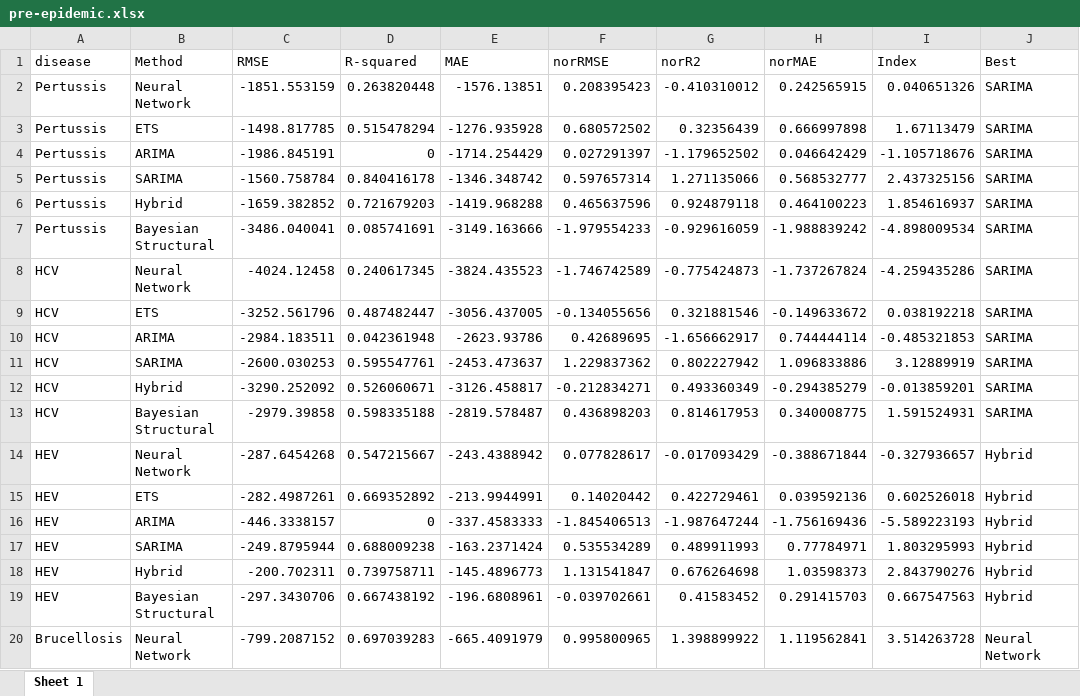
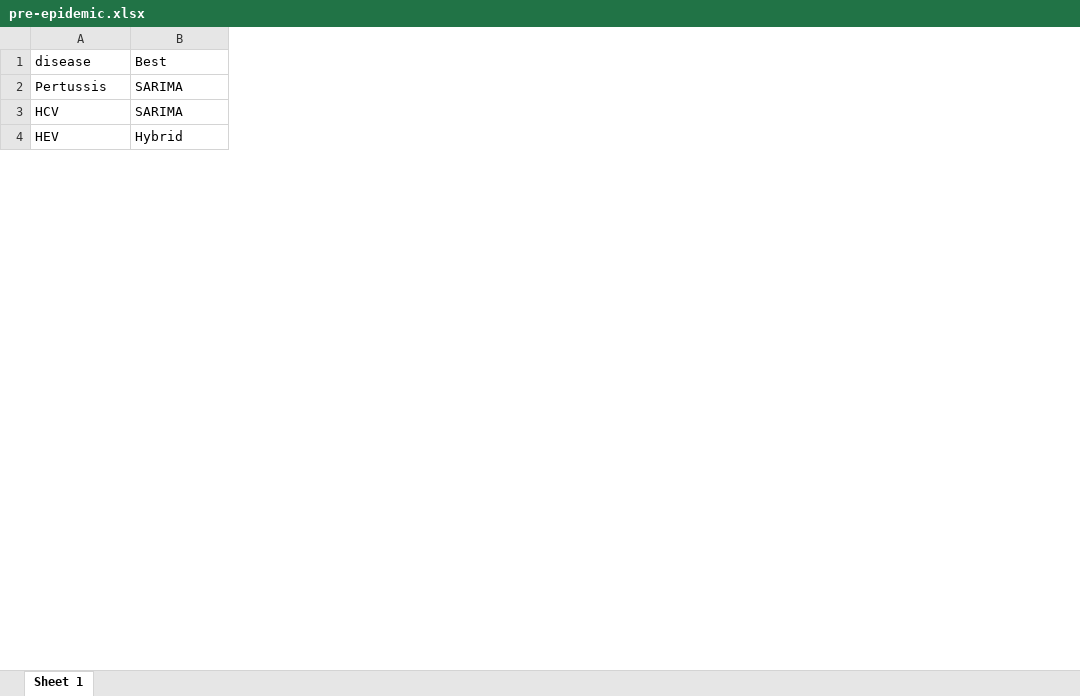
Before and after one commit to xmusphlkg/code_PHSM, an Excel workbook: outcome/appendix/model/select/pre-epidemic.xlsx, sheet Sheet 1, drawn as a sheet; only a part is shown; values as stored, in another font and other column widths than the file's, no borders; the diff covers the shown part only; the diff names each change by its address in the sheet, - before the commit and + after, or states it on an @@ line.

```diff
--- a/outcome/appendix/model/select/pre-epidemic.xlsx (sheet Sheet 1)
+++ b/outcome/appendix/model/select/pre-epidemic.xlsx (sheet Sheet 1)
-column B (Method), row 2: Neural Network; rows 13-14: Bayesian Structural | Neural Network
-column C (RMSE), row 2: -1851.553159; rows 13-14: -2979.39858 | -287.6454268
-column D (R-squared), row 2: 0.263820448; rows 13-14: 0.598335188 | 0.547215667
-column E (MAE), row 2: -1576.13851; rows 13-14: -2819.578487 | -243.4388942
-column F (norRMSE), row 2: 0.208395423; rows 13-14: 0.436898203 | 0.077828617
-column G (norR2), row 2: -0.410310012; rows 13-14: 0.814617953 | -0.017093429
-column H (norMAE), row 2: 0.242565915; rows 13-14: 0.340008775 | -0.388671844
-column I (Index), row 2: 0.040651326; rows 13-14: 1.591524931 | -0.327936657
-row 3: Pertussis | ETS | -1498.817785 | 0.515478294 | -1276.935928 | 0.680572502 | 0.32356439 | 0.666997898 | 1.67113479 | SARIMA
-row 4: Pertussis | ARIMA | -1986.845191 | 0 | -1714.254429 | 0.027291397 | -1.179652502 | 0.046642429 | -1.105718676 | SARIMA
-row 5: Pertussis | SARIMA | -1560.758784 | 0.840416178 | -1346.348742 | 0.597657314 | 1.271135066 | 0.568532777 | 2.437325156 | SARIMA
-row 6: Pertussis | Hybrid | -1659.382852 | 0.721679203 | -1419.968288 | 0.465637596 | 0.924879118 | 0.464100223 | 1.854616937 | SARIMA
-row 7: Pertussis | Bayesian Structural | -3486.040041 | 0.085741691 | -3149.163666 | -1.979554233 | -0.929616059 | -1.988839242 | -4.898009534 | SARIMA
-row 8: HCV | Neural Network | -4024.12458 | 0.240617345 | -3824.435523 | -1.746742589 | -0.775424873 | -1.737267824 | -4.259435286 | SARIMA
-row 9: HCV | ETS | -3252.561796 | 0.487482447 | -3056.437005 | -0.134055656 | 0.321881546 | -0.149633672 | 0.038192218 | SARIMA
-row 10: HCV | ARIMA | -2984.183511 | 0.042361948 | -2623.93786 | 0.42689695 | -1.656662917 | 0.744444114 | -0.485321853 | SARIMA
-row 11: HCV | SARIMA | -2600.030253 | 0.595547761 | -2453.473637 | 1.229837362 | 0.802227942 | 1.096833886 | 3.12889919 | SARIMA
-row 12: HCV | Hybrid | -3290.252092 | 0.526060671 | -3126.458817 | -0.212834271 | 0.493360349 | -0.294385279 | -0.013859201 | SARIMA
-row 15: HEV | ETS | -282.4987261 | 0.669352892 | -213.9944991 | 0.14020442 | 0.422729461 | 0.039592136 | 0.602526018 | Hybrid
-row 16: HEV | ARIMA | -446.3338157 | 0 | -337.4583333 | -1.845406513 | -1.987647244 | -1.756169436 | -5.589223193 | Hybrid
-row 17: HEV | SARIMA | -249.8795944 | 0.688009238 | -163.2371424 | 0.535534289 | 0.489911993 | 0.77784971 | 1.803295993 | Hybrid
-row 18: HEV | Hybrid | -200.702311 | 0.739758711 | -145.4896773 | 1.131541847 | 0.676264698 | 1.03598373 | 2.843790276 | Hybrid
-row 19: HEV | Bayesian Structural | -297.3430706 | 0.667438192 | -196.6808961 | -0.039702661 | 0.41583452 | 0.291415703 | 0.667547563 | Hybrid
-row 20: Brucellosis | Neural Network | -799.2087152 | 0.697039283 | -665.4091979 | 0.995800965 | 1.398899922 | 1.119562841 | 3.514263728 | Neural Network
```
Also changed, not shown: 104 removed rows elsewhere in this sheet, 7 other files.
